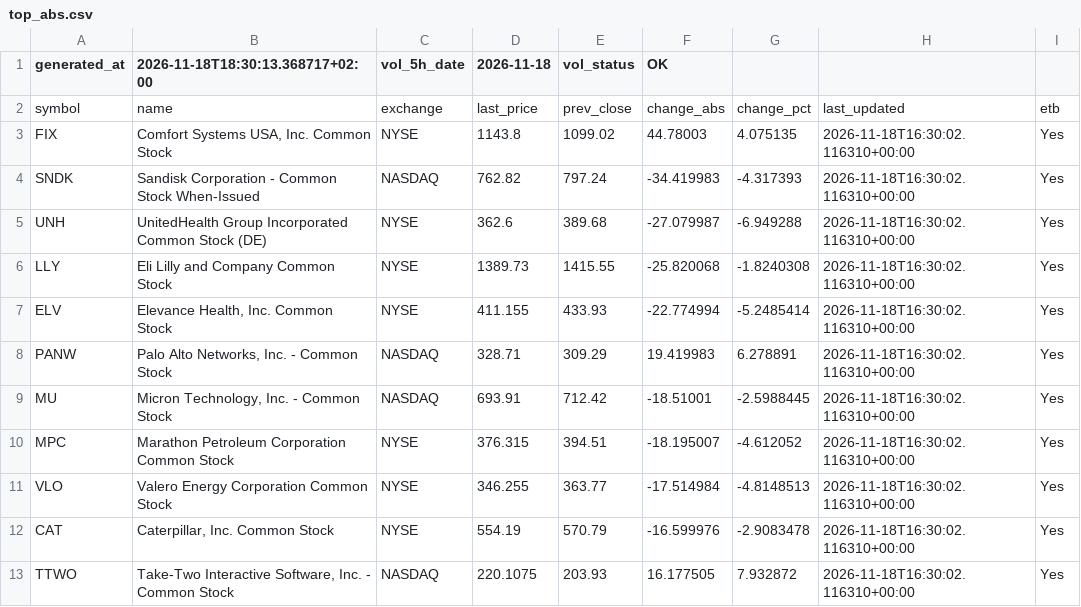
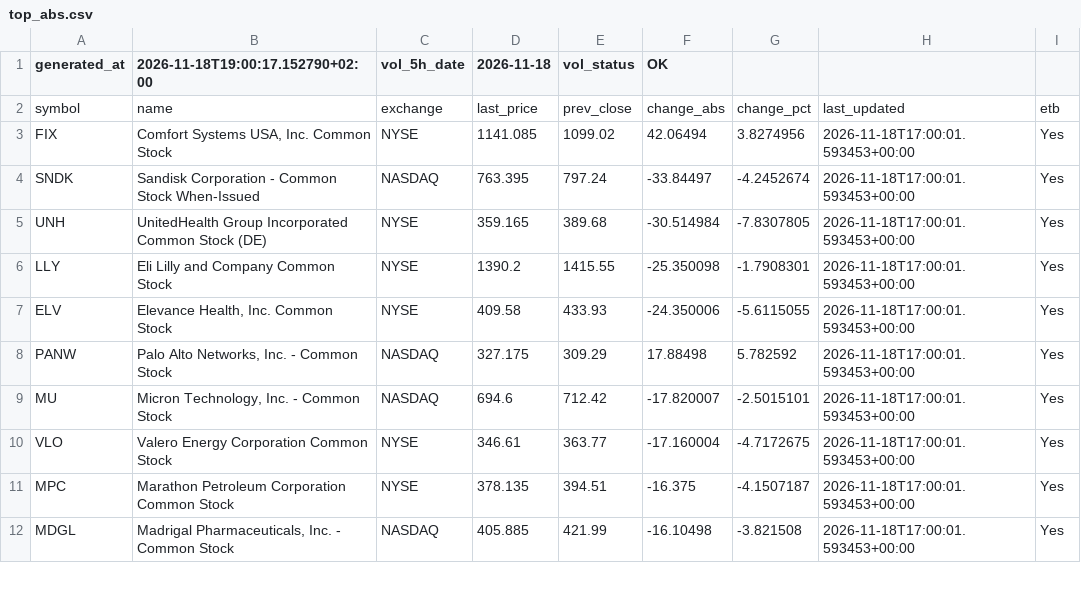
Before and after one commit to alonsadan1970/daily-stocks-data, a CSV file: top_abs.csv, drawn as a sheet; only a part is shown; the diff covers the shown part only.

```diff
--- a/top_abs.csv
+++ b/top_abs.csv
@@ -1,13 +1,12 @@
-generated_at,2026-11-18T18:30:13.368717+02:00,vol_5h_date,2026-11-18,vol_status,OK
+generated_at,2026-11-18T19:00:17.152790+02:00,vol_5h_date,2026-11-18,vol_status,OK
 symbol,name,exchange,last_price,prev_close,change_abs,change_pct,last_updated,etb
-FIX,"Comfort Systems USA, Inc. Common Stock",NYSE,1143.8,1099.02,44.78003,4.075135,2026-11-18T16:30:02.116310+00:00,Yes
-SNDK,Sandisk Corporation - Common Stock When-Issued,NASDAQ,762.82,797.24,-34.419983,-4.317393,2026-11-18T16:30:02.116310+00:00,Yes
-UNH,UnitedHealth Group Incorporated Common Stock (DE),NYSE,362.6,389.68,-27.079987,-6.949288,2026-11-18T16:30:02.116310+00:00,Yes
-LLY,Eli Lilly and Company Common Stock,NYSE,1389.73,1415.55,-25.820068,-1.8240308,2026-11-18T16:30:02.116310+00:00,Yes
-ELV,"Elevance Health, Inc. Common Stock",NYSE,411.155,433.93,-22.774994,-5.2485414,2026-11-18T16:30:02.116310+00:00,Yes
-PANW,"Palo Alto Networks, Inc. - Common Stock",NASDAQ,328.71,309.29,19.419983,6.278891,2026-11-18T16:30:02.116310+00:00,Yes
-MU,"Micron Technology, Inc. - Common Stock",NASDAQ,693.91,712.42,-18.51001,-2.5988445,2026-11-18T16:30:02.116310+00:00,Yes
-MPC,Marathon Petroleum Corporation Common Stock,NYSE,376.315,394.51,-18.195007,-4.612052,2026-11-18T16:30:02.116310+00:00,Yes
-VLO,Valero Energy Corporation Common Stock,NYSE,346.255,363.77,-17.514984,-4.8148513,2026-11-18T16:30:02.116310+00:00,Yes
-CAT,"Caterpillar, Inc. Common Stock",NYSE,554.19,570.79,-16.599976,-2.9083478,2026-11-18T16:30:02.116310+00:00,Yes
-TTWO,"Take-Two Interactive Software, Inc. - Common Stock",NASDAQ,220.1075,203.93,16.177505,7.932872,2026-11-18T16:30:02.116310+00:00,Yes
+FIX,"Comfort Systems USA, Inc. Common Stock",NYSE,1141.085,1099.02,42.06494,3.8274956,2026-11-18T17:00:01.593453+00:00,Yes
+SNDK,Sandisk Corporation - Common Stock When-Issued,NASDAQ,763.395,797.24,-33.84497,-4.2452674,2026-11-18T17:00:01.593453+00:00,Yes
+UNH,UnitedHealth Group Incorporated Common Stock (DE),NYSE,359.165,389.68,-30.514984,-7.8307805,2026-11-18T17:00:01.593453+00:00,Yes
+LLY,Eli Lilly and Company Common Stock,NYSE,1390.2,1415.55,-25.350098,-1.7908301,2026-11-18T17:00:01.593453+00:00,Yes
+ELV,"Elevance Health, Inc. Common Stock",NYSE,409.58,433.93,-24.350006,-5.6115055,2026-11-18T17:00:01.593453+00:00,Yes
+PANW,"Palo Alto Networks, Inc. - Common Stock",NASDAQ,327.175,309.29,17.88498,5.782592,2026-11-18T17:00:01.593453+00:00,Yes
+MU,"Micron Technology, Inc. - Common Stock",NASDAQ,694.6,712.42,-17.820007,-2.5015101,2026-11-18T17:00:01.593453+00:00,Yes
+VLO,Valero Energy Corporation Common Stock,NYSE,346.61,363.77,-17.160004,-4.7172675,2026-11-18T17:00:01.593453+00:00,Yes
+MPC,Marathon Petroleum Corporation Common Stock,NYSE,378.135,394.51,-16.375,-4.1507187,2026-11-18T17:00:01.593453+00:00,Yes
+MDGL,"Madrigal Pharmaceuticals, Inc. - Common Stock",NASDAQ,405.885,421.99,-16.10498,-3.821508,2026-11-18T17:00:01.593453+00:00,Yes
```
Also changed, not shown: 6 added rows, 5 removed rows and 16 edited cells elsewhere in this file, top_abs_200.csv, top_pct.csv.
